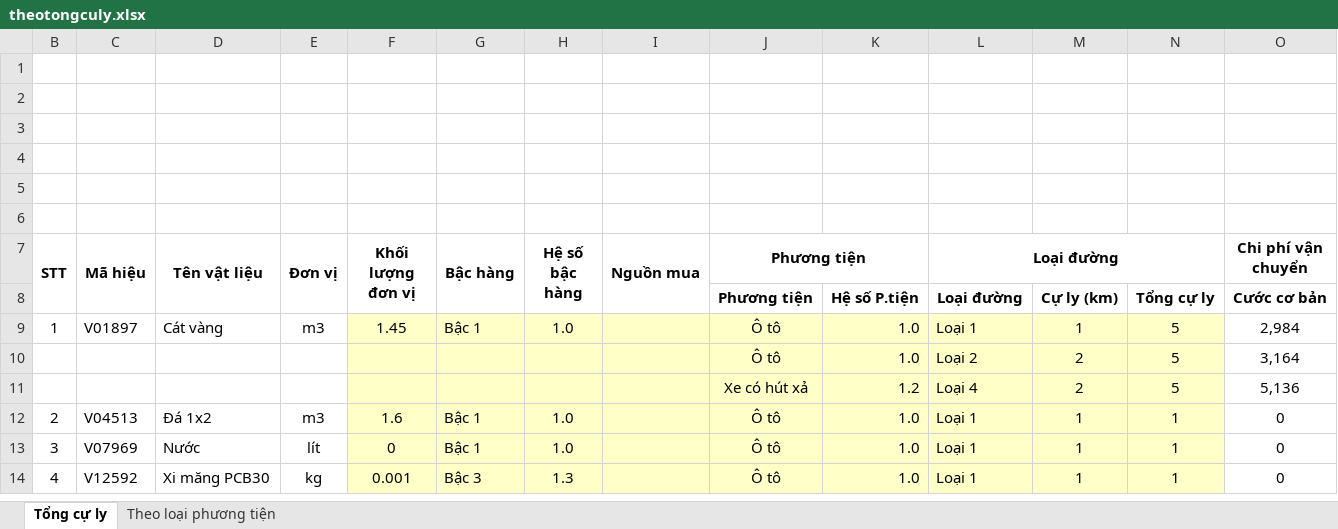
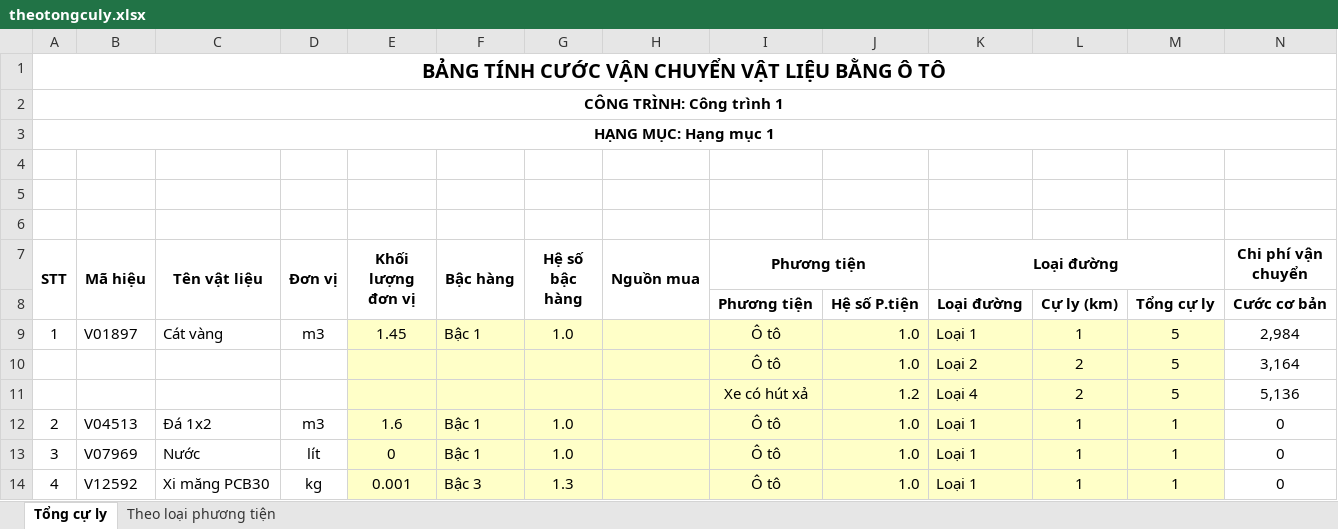
Before and after one commit to smpleader/c-sharp-patterns, an Excel workbook: Worksheet/Content/Template/cuocoto/theotongculy.xlsx, sheet Tổng cự ly, drawn as a sheet; only a part is shown; values as stored, in another font and other column widths than the file's, no borders; conditional formats not drawn; addresses are those after the commit; the diff names each change by its address in the sheet, - before the commit and + after, or states it on an @@ line.

```diff
--- a/Worksheet/Content/Template/cuocoto/theotongculy.xlsx (sheet Tổng cự ly)
+++ b/Worksheet/Content/Template/cuocoto/theotongculy.xlsx (sheet Tổng cự ly)
-A1 (STT): (empty)
+A1 (STT): BẢNG TÍNH CƯỚC VẬN CHUYỂN VẬT LIỆU BẰNG Ô TÔ
+A1:S1 merged
-A2 (STT): (empty)
+A2 (STT): CÔNG TRÌNH: Công trình 1
+A2:S2 merged
-A3 (STT): (empty)
+A3 (STT): HẠNG MỤC: Hạng mục 1
+A3:S3 merged
```
Also changed, not shown: Worksheet/Content/Template/GiaVatLieu.xlsx, Worksheet/Content/Template/TienLuong.xlsx, 32 other files.
